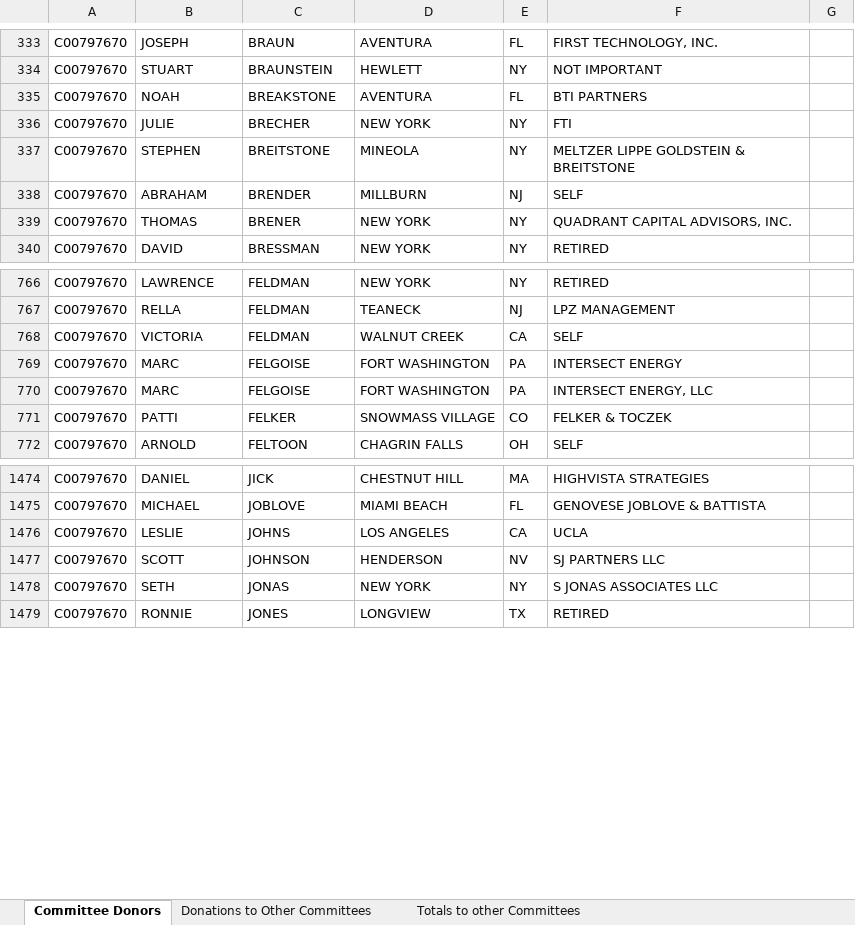
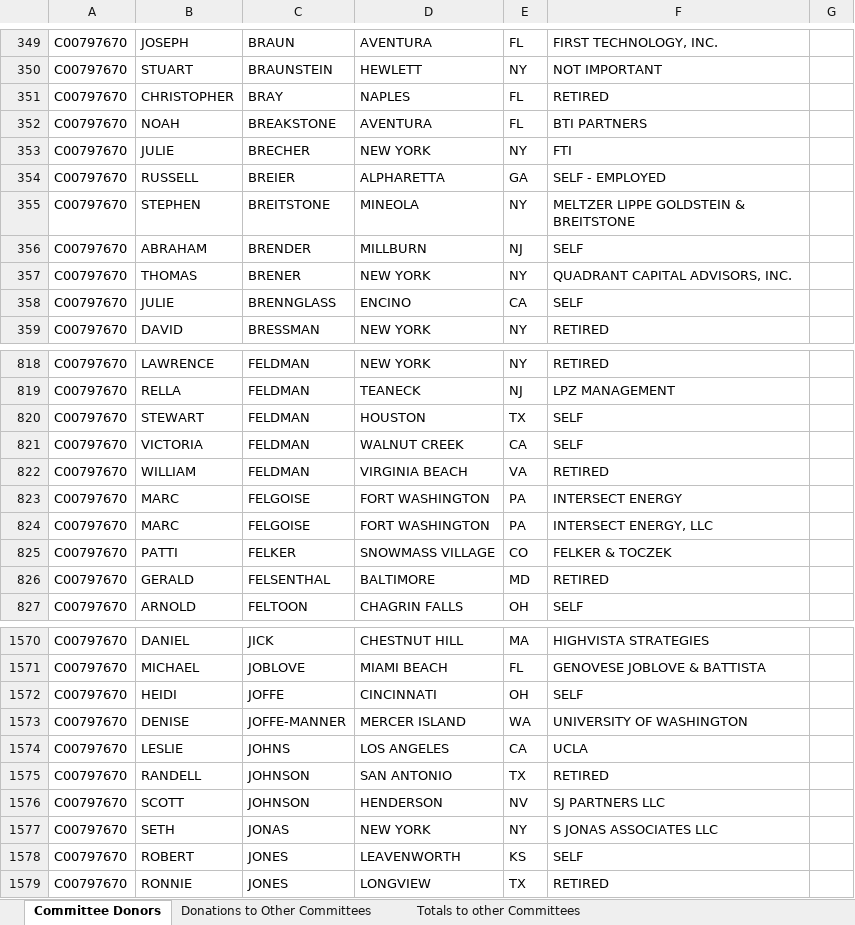
Before and after one commit to JJ-TrackAIPAC/TrackAIPAC, an Excel workbook: reports/pro-israel/aipac-donors-reports.xlsx, sheet Committee Donors, drawn as a sheet; only a part is shown, gaps mark what is left out; values as stored, in another font and other column widths than the file's, no borders; table styles not drawn; the diff covers the shown part only; the diff names each change by its address in the sheet, - before the commit and + after, or states it on an @@ line.

```diff
--- a/reports/pro-israel/aipac-donors-reports.xlsx (sheet Committee Donors)
+++ b/reports/pro-israel/aipac-donors-reports.xlsx (sheet Committee Donors)
+row 351: C00797670 | CHRISTOPHER | BRAY | NAPLES | FL | RETIRED
+row 354: C00797670 | RUSSELL | BREIER | ALPHARETTA | GA | SELF - EMPLOYED
+row 358: C00797670 | JULIE | BRENNGLASS | ENCINO | CA | SELF
+row 820: C00797670 | STEWART | FELDMAN | HOUSTON | TX | SELF
+row 822: C00797670 | WILLIAM | FELDMAN | VIRGINIA BEACH | VA | RETIRED
+row 826: C00797670 | GERALD | FELSENTHAL | BALTIMORE | MD | RETIRED
+row 1572: C00797670 | HEIDI | JOFFE | CINCINNATI | OH | SELF
+row 1573: C00797670 | DENISE | JOFFE-MANNER | MERCER ISLAND | WA | UNIVERSITY OF WASHINGTON
+row 1575: C00797670 | RANDELL | JOHNSON | SAN ANTONIO | TX | RETIRED
+row 1578: C00797670 | ROBERT | JONES | LEAVENWORTH | KS | SELF
```
Also changed, not shown: 207 added rows elsewhere in this sheet, sheet Donations to Other Committees, sheet Totals to other Committees, reports/pro-big-tech/pro-big-tech-bundler-report.xlsx, reports/pro-big-tech/pro-big-tech-disbursement-report.xlsx, 27 other files.
